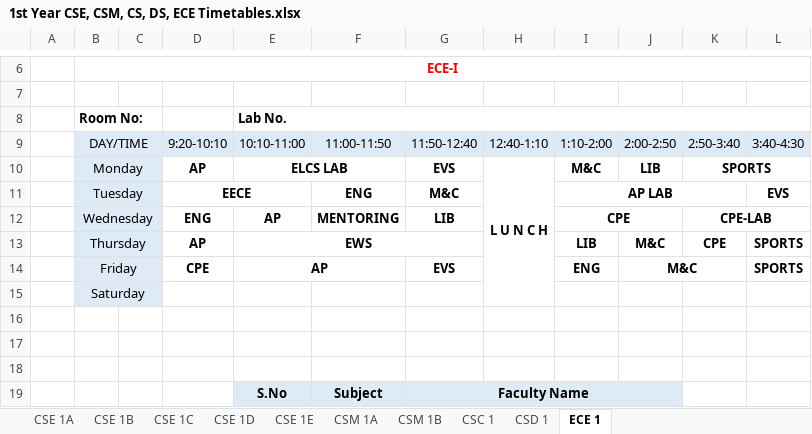
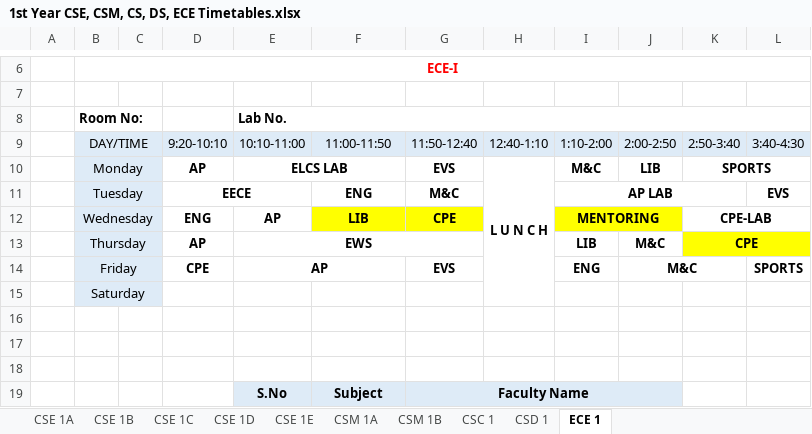
Before and after one commit to 1-rohit/tt, an Excel workbook: 1st Year CSE, CSM, CS, DS, ECE Timetables.xlsx, sheet ECE 1, drawn as a sheet; only a part is shown, gaps mark what is left out; values as stored, in another font and other column widths than the file's, no borders; the diff names each change by its address in the sheet, - before the commit and + after, or states it on an @@ line.

```diff
--- a/1st Year CSE, CSM, CS, DS, ECE Timetables.xlsx (sheet ECE 1)
+++ b/1st Year CSE, CSM, CS, DS, ECE Timetables.xlsx (sheet ECE 1)
-F12: MENTORING
+F12: LIB
-F12:G12 fill: none
+F12:G12 fill: #FFFF00
-G12: LIB
+G12: CPE
-I12: CPE
+I12: MENTORING
-I12:J12 fill: none
+I12:J12 fill: #FFFF00
-K13:L13 fill: none
+K13:L13 fill: #FFFF00
+K13:L13 merged
-L13: SPORTS
+L13: (empty)
```
Also changed, not shown: sheet CSE 1C, sheet CSE 1A, 2nd Year CSE,IT, CSM Timetables.xlsx, Faculty Time Table-CSE,IT.xlsx, 7 other files.
